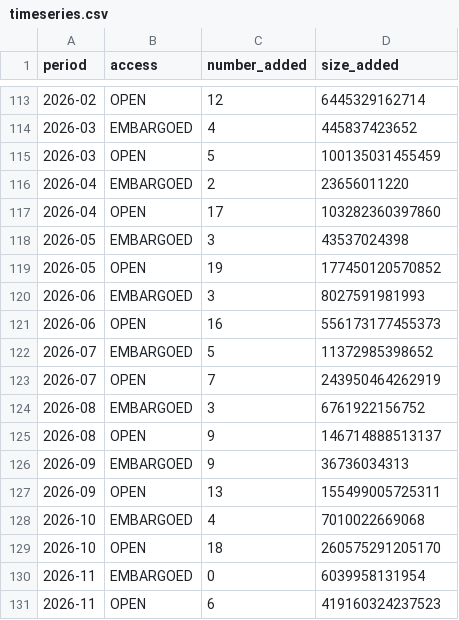
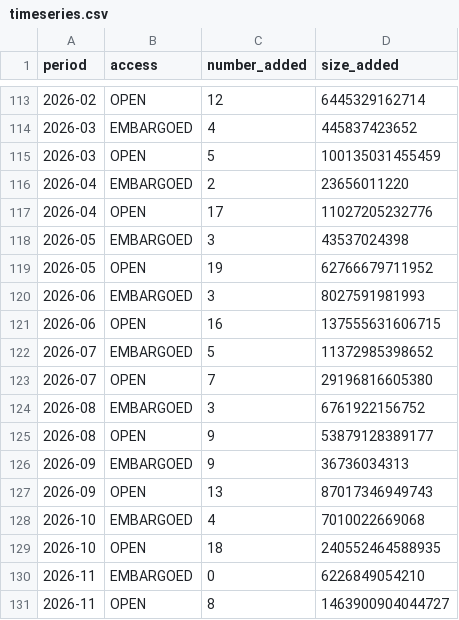
Before and after one commit to dandi/dandi-stats, a CSV file: data/timeseries.csv, drawn as a sheet; only a part is shown, gaps mark what is left out.

```diff
--- a/data/timeseries.csv
+++ b/data/timeseries.csv
@@ -116,16 +116,16 @@ period,access,number_added,size_added
 2026-04,EMBARGOED,2,23656011220
-2026-04,OPEN,17,103282360397860
+2026-04,OPEN,17,11027205232776
 2026-05,EMBARGOED,3,43537024398
-2026-05,OPEN,19,177450120570852
+2026-05,OPEN,19,62766679711952
 2026-06,EMBARGOED,3,8027591981993
-2026-06,OPEN,16,556173177455373
+2026-06,OPEN,16,137555631606715
 2026-07,EMBARGOED,5,11372985398652
-2026-07,OPEN,7,243950464262919
+2026-07,OPEN,7,29196816605380
 2026-08,EMBARGOED,3,6761922156752
-2026-08,OPEN,9,146714888513137
+2026-08,OPEN,9,53879128389177
 2026-09,EMBARGOED,9,36736034313
-2026-09,OPEN,13,155499005725311
+2026-09,OPEN,13,87017346949743
 2026-10,EMBARGOED,4,7010022669068
-2026-10,OPEN,18,260575291205170
-2026-11,EMBARGOED,0,6039958131954
-2026-11,OPEN,6,419160324237523
+2026-10,OPEN,18,240552464588935
+2026-11,EMBARGOED,0,6226849054210
+2026-11,OPEN,8,1463900904044727
```
Also changed, not shown: data/modalities.csv, data/sizes.csv, 2 other files.
